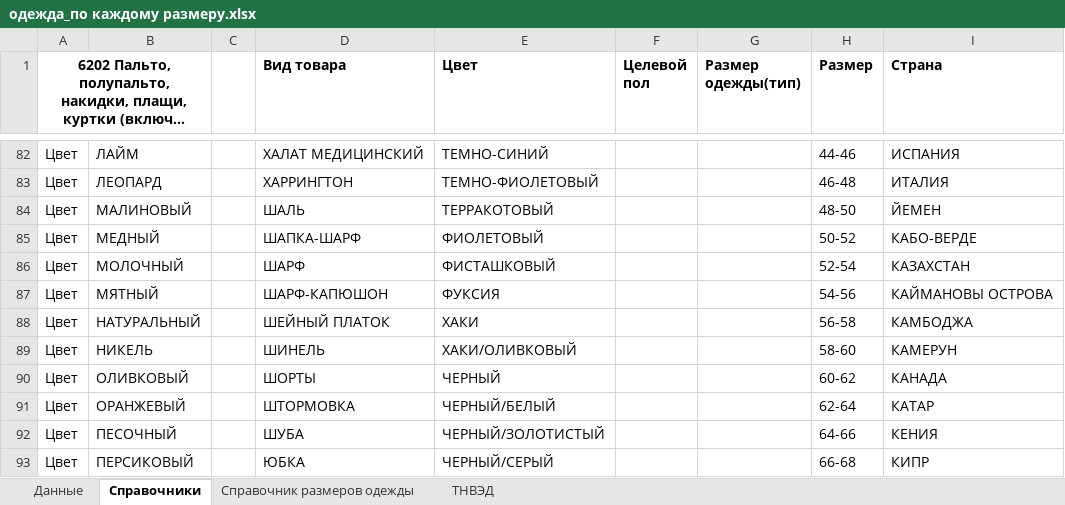
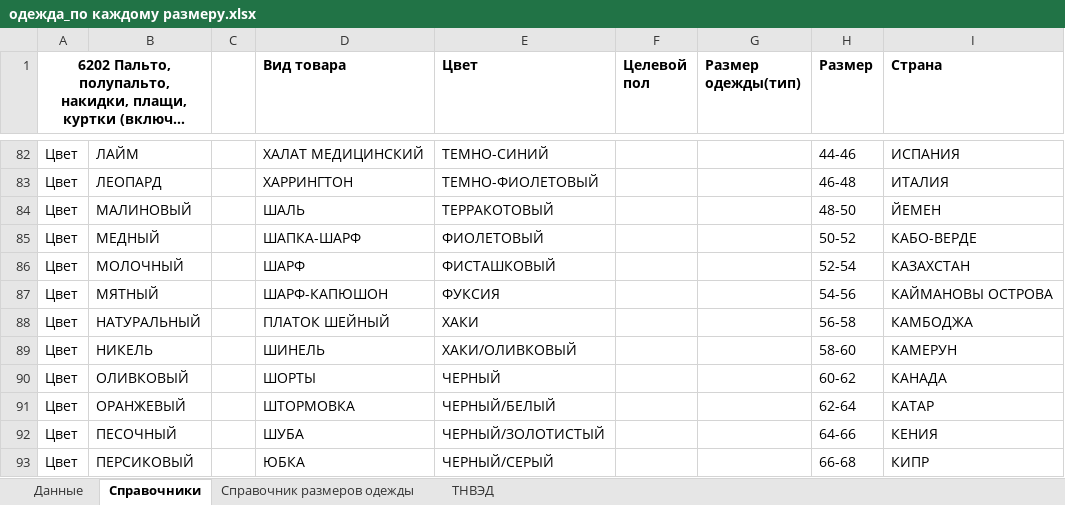
Before and after one commit to pychik/Markineris2.0.r, an Excel workbook: app/download_dir/system_files/одежда_по каждому размеру.xlsx, sheet Справочники, drawn as a sheet; only a part is shown, gaps mark what is left out; long unchanged cells end in …; values as stored, in another font and other column widths than the file's, no borders; conditional formats not drawn; the diff names each change by its address in the sheet, - before the commit and + after, or states it on an @@ line.

Commit message:
upd:  - table clothes edit

```diff
--- a/app/download_dir/system_files/одежда_по каждому размеру.xlsx (sheet Справочники)
+++ b/app/download_dir/system_files/одежда_по каждому размеру.xlsx (sheet Справочники)
-D88 (Вид товара): ШЕЙНЫЙ ПЛАТОК
+D88 (Вид товара): ПЛАТОК ШЕЙНЫЙ
```
